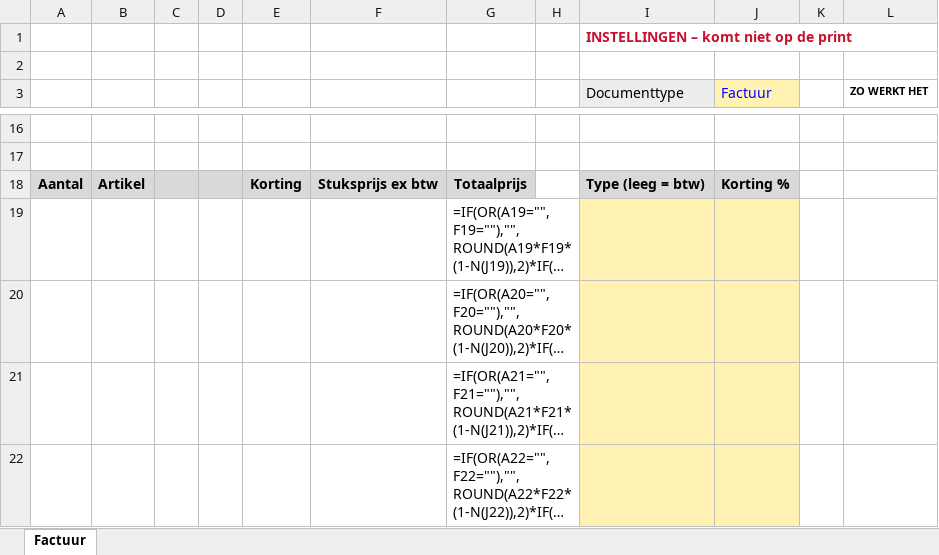
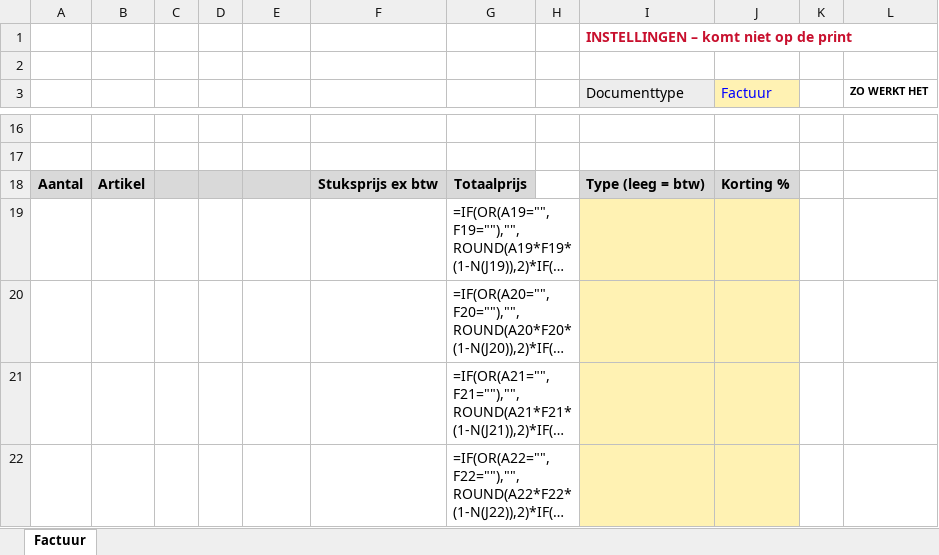
Before and after one commit to Mrjeffa/djm-app, an Excel workbook: public/factuur-sjabloon.xlsx, sheet Factuur, drawn as a sheet; only a part is shown, gaps mark what is left out; long unchanged cells end in …; values as stored, in another font and other column widths than the file's, no borders; formulas without a stored value are shown as written; the diff names each change by its address in the sheet, - before the commit and + after, or states it on an @@ line.

```diff
--- a/public/factuur-sjabloon.xlsx (sheet Factuur)
+++ b/public/factuur-sjabloon.xlsx (sheet Factuur)
-E18: Korting
+E18: (empty)
```
Also changed, not shown: 2 other files.
